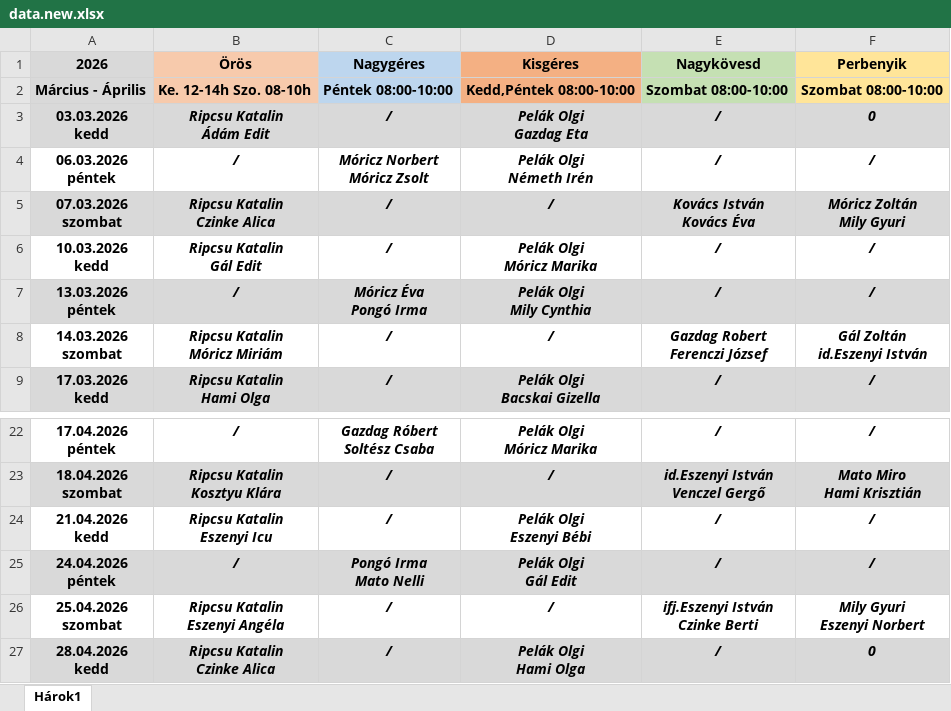
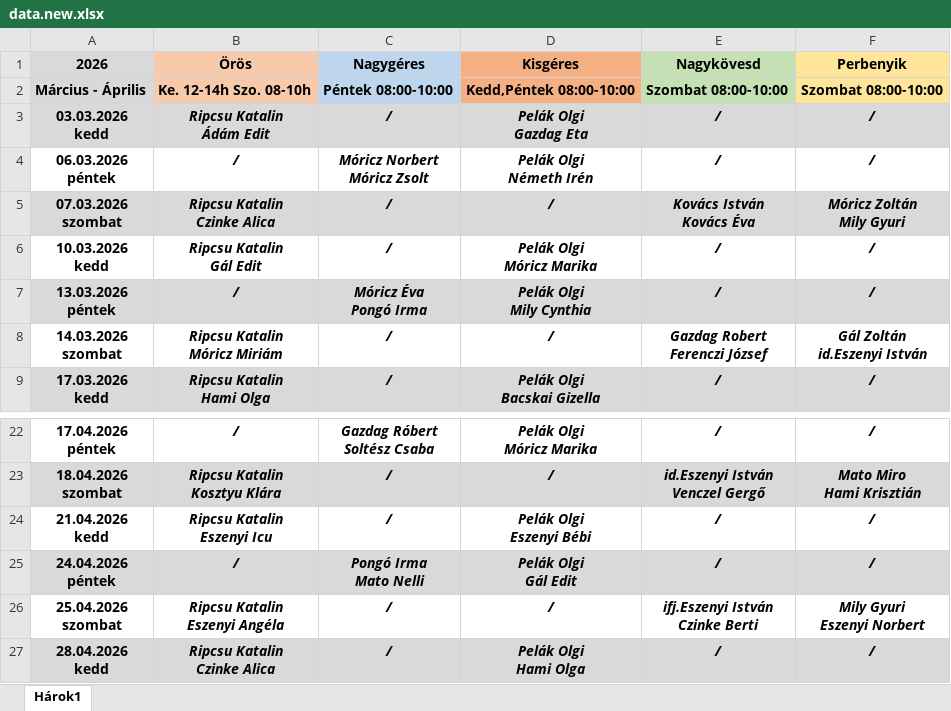
Before and after one commit to Ferlaty/alvanyos-szolgalat-app, an Excel workbook: data.new.xlsx, sheet Hárok1, drawn as a sheet; only a part is shown, gaps mark what is left out; values as stored, in another font and other column widths than the file's, no borders; the diff names each change by its address in the sheet, - before the commit and + after, or states it on an @@ line.

Commit message:
Add files via upload

```diff
--- a/data.new.xlsx (sheet Hárok1)
+++ b/data.new.xlsx (sheet Hárok1)
-F3 (Perbenyik): 0
+F3 (Perbenyik): /
-F27 (Perbenyik): 0
+F27 (Perbenyik): /
```
